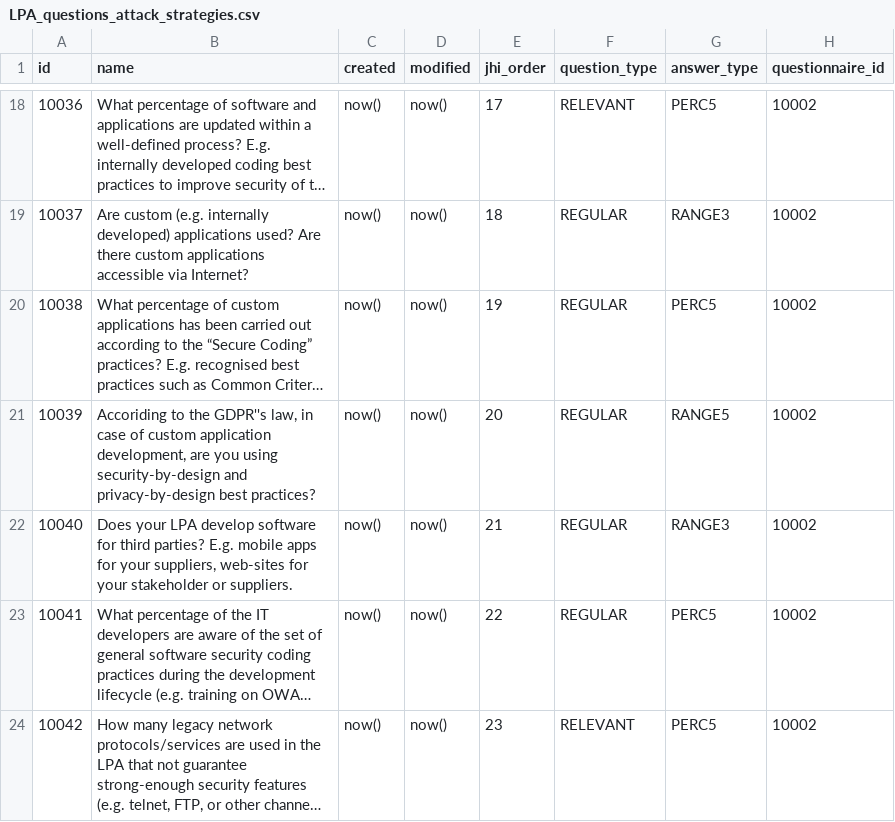
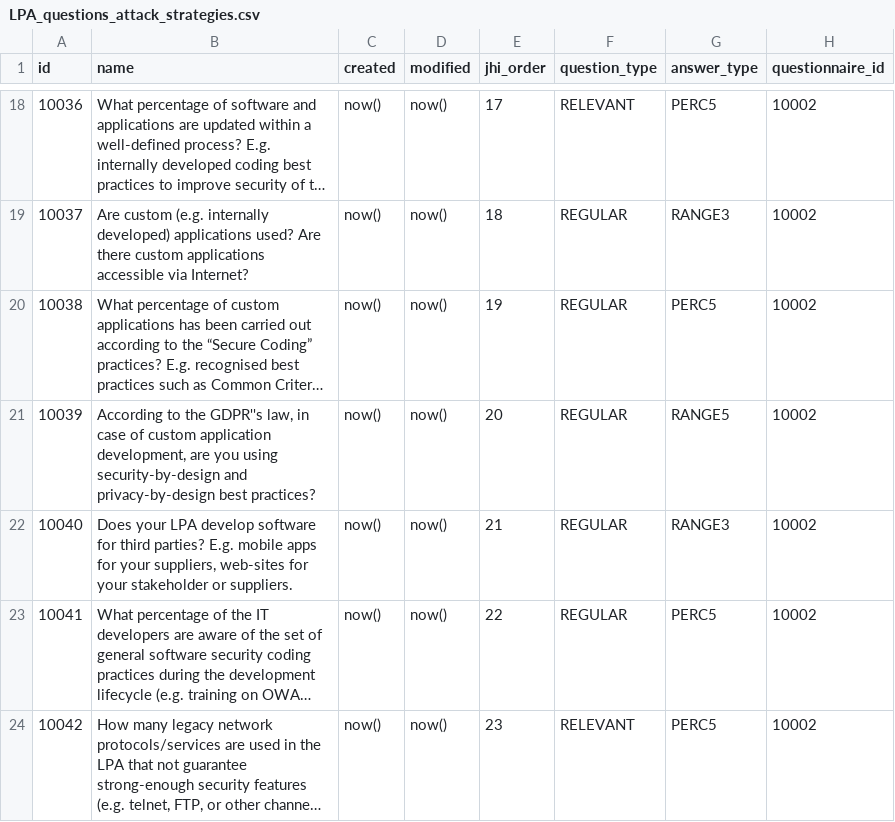
Before and after one commit to rating-eu/rating_v1, a CSV file: src/main/resources/config/liquibase/LPA_questions_attack_strategies.csv, drawn as a sheet; only a part is shown, gaps mark what is left out; long unchanged cells end in …; the diff names each change by its address in the sheet, - before the commit and + after, or states it on an @@ line.

Commit message:
Fix LPA Question's Typo

```diff
--- a/src/main/resources/config/liquibase/LPA_questions_attack_strategies.csv
+++ b/src/main/resources/config/liquibase/LPA_questions_attack_strategies.csv
-B21 (name): Accoriding to the…
+B21 (name): According to the…
```
